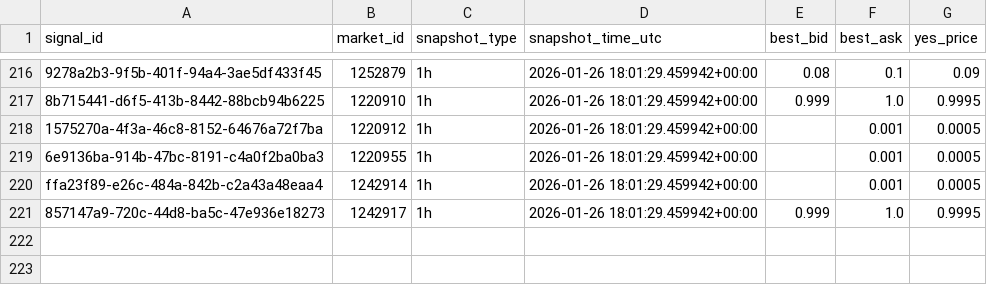
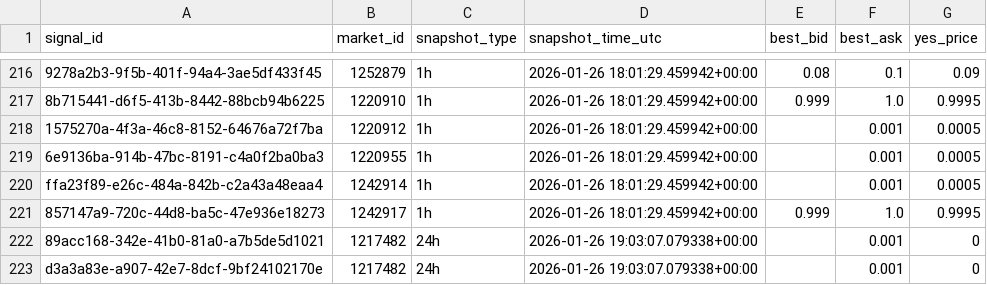
Before and after one commit to arshak-avagyan/fetch_data_test_repo, a CSV file: data/signals_snapshots.csv, drawn as a sheet; only a part is shown, gaps mark what is left out.

Commit message:
Workflow Run
Files changed:
M	data/market_change.csv
M	data/polymarket_flat_markets_t0.csv
M	data/polymarket_flat_markets_t1.csv
M	data/signals.csv
M	data/signals_merged.csv
M	data/signals_snapshots.csv

```diff
--- a/data/signals_snapshots.csv
+++ b/data/signals_snapshots.csv
@@ -221 +221,3 @@ ffa23f89-e26c-484a-842b-c2a43a48eaa4,1242914,1h,2026-01-26 18:01:29.459942+00:00
 857147a9-720c-44d8-ba5c-47e936e18273,1242917,1h,2026-01-26 18:01:29.459942+00:00,0.999,1.0,0.9995
+89acc168-342e-41b0-81a0-a7b5de5d1021,1217482,24h,2026-01-26 19:03:07.079338+00:00,,0.001,0
+d3a3a83e-a907-42e7-8dcf-9bf24102170e,1217482,24h,2026-01-26 19:03:07.079338+00:00,,0.001,0
```
Also changed, not shown: data/signals.csv, data/signals_merged.csv, 1 other file.
